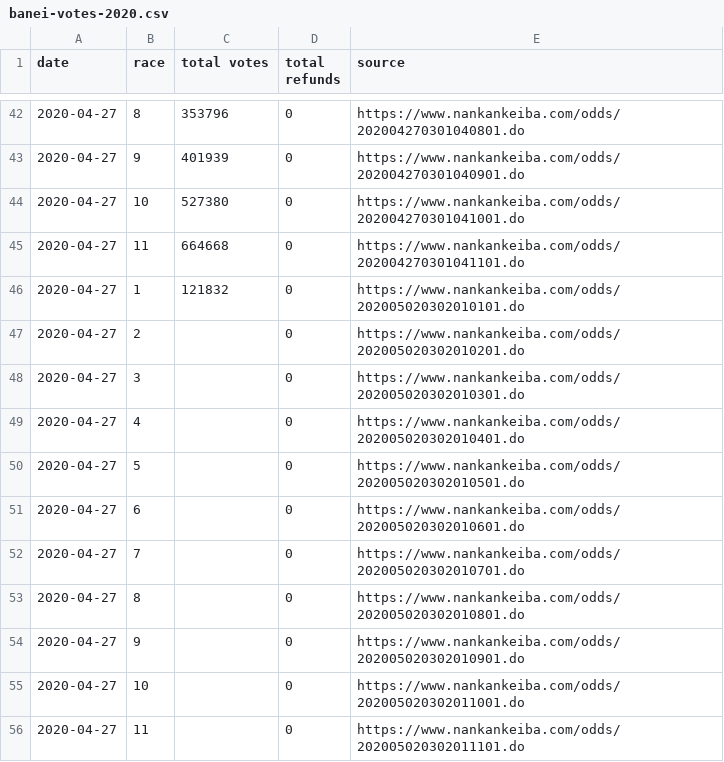
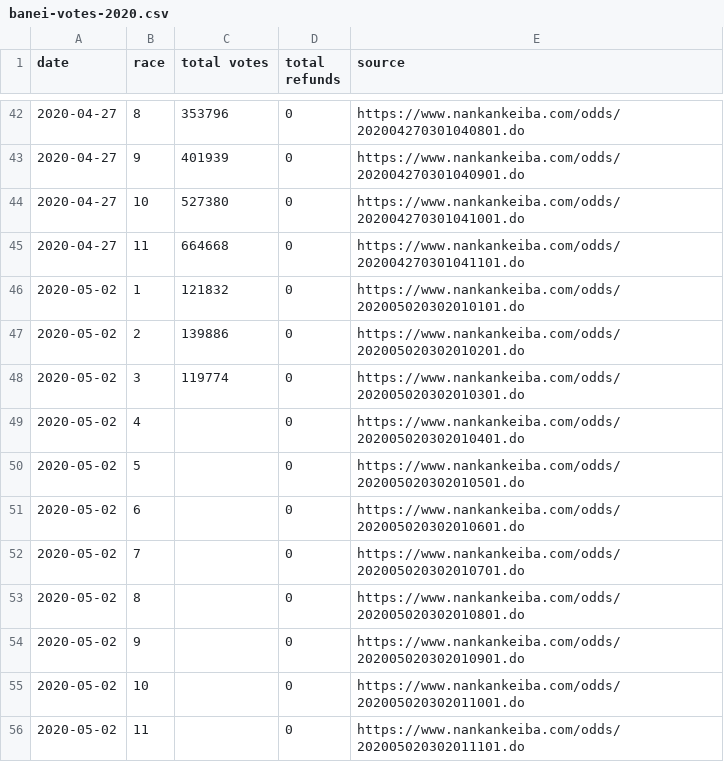
Before and after one commit to yuw/banei-votes, a CSV file: banei-votes-2020.csv, drawn as a sheet; only a part is shown, gaps mark what is left out.

Commit message:
2R,3R

```diff
--- a/banei-votes-2020.csv
+++ b/banei-votes-2020.csv
@@ -45,12 +45,12 @@
 2020-04-27,11,664668,0,"https://www.nankankeiba.com/odds/202004270301041101.do"
-2020-04-27,1,121832,0,"https://www.nankankeiba.com/odds/202005020302010101.do"
-2020-04-27,2,,0,"https://www.nankankeiba.com/odds/202005020302010201.do"
-2020-04-27,3,,0,"https://www.nankankeiba.com/odds/202005020302010301.do"
-2020-04-27,4,,0,"https://www.nankankeiba.com/odds/202005020302010401.do"
-2020-04-27,5,,0,"https://www.nankankeiba.com/odds/202005020302010501.do"
-2020-04-27,6,,0,"https://www.nankankeiba.com/odds/202005020302010601.do"
-2020-04-27,7,,0,"https://www.nankankeiba.com/odds/202005020302010701.do"
-2020-04-27,8,,0,"https://www.nankankeiba.com/odds/202005020302010801.do"
-2020-04-27,9,,0,"https://www.nankankeiba.com/odds/202005020302010901.do"
-2020-04-27,10,,0,"https://www.nankankeiba.com/odds/202005020302011001.do"
-2020-04-27,11,,0,"https://www.nankankeiba.com/odds/202005020302011101.do"
+2020-05-02,1,121832,0,"https://www.nankankeiba.com/odds/202005020302010101.do"
+2020-05-02,2,139886,0,"https://www.nankankeiba.com/odds/202005020302010201.do"
+2020-05-02,3,119774,0,"https://www.nankankeiba.com/odds/202005020302010301.do"
+2020-05-02,4,,0,"https://www.nankankeiba.com/odds/202005020302010401.do"
+2020-05-02,5,,0,"https://www.nankankeiba.com/odds/202005020302010501.do"
+2020-05-02,6,,0,"https://www.nankankeiba.com/odds/202005020302010601.do"
+2020-05-02,7,,0,"https://www.nankankeiba.com/odds/202005020302010701.do"
+2020-05-02,8,,0,"https://www.nankankeiba.com/odds/202005020302010801.do"
+2020-05-02,9,,0,"https://www.nankankeiba.com/odds/202005020302010901.do"
+2020-05-02,10,,0,"https://www.nankankeiba.com/odds/202005020302011001.do"
+2020-05-02,11,,0,"https://www.nankankeiba.com/odds/202005020302011101.do"
```
